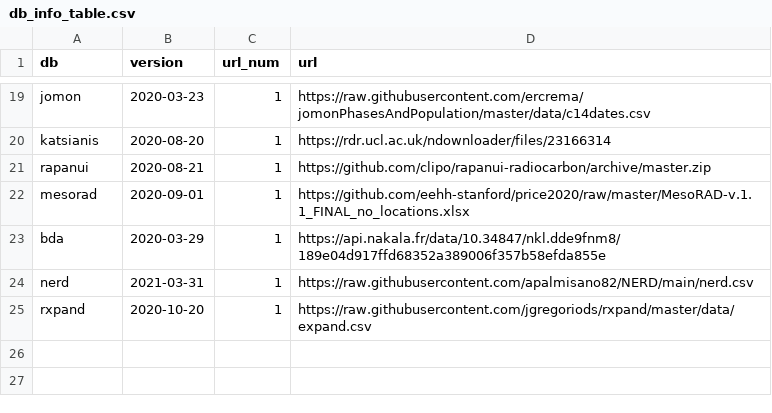
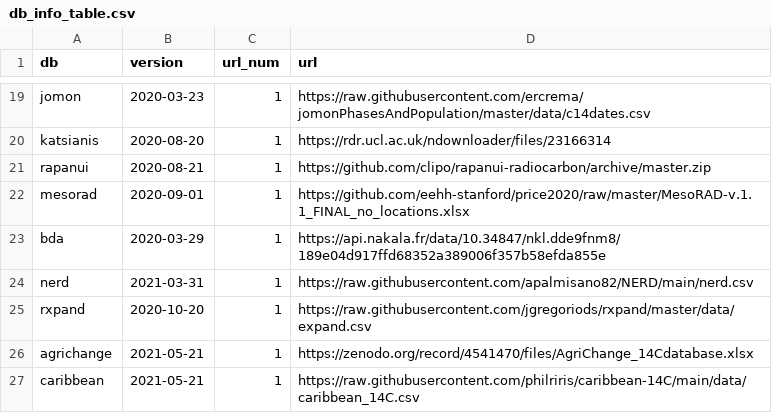
Before and after one commit to ropensci/c14bazAAR, a CSV file: data-raw/db_info_table.csv, drawn as a sheet; only a part is shown, gaps mark what is left out.

```diff
--- a/data-raw/db_info_table.csv
+++ b/data-raw/db_info_table.csv
@@ -25 +25,3 @@ nerd,2021-03-31,1,https://raw.githubusercontent.com/apalmisano82/NERD/main/nerd.
 rxpand,2020-10-20,1,https://raw.githubusercontent.com/jgregoriods/rxpand/master/data/expand.csv
+agrichange,2021-05-21,1,https://zenodo.org/record/4541470/files/AgriChange_14Cdatabase.xlsx
+caribbean,2021-05-21,1,https://raw.githubusercontent.com/philriris/caribbean-14C/main/data/caribbean_14C.csv
```
Also changed, not shown: data-raw/variable_reference.csv, 10 other files.
